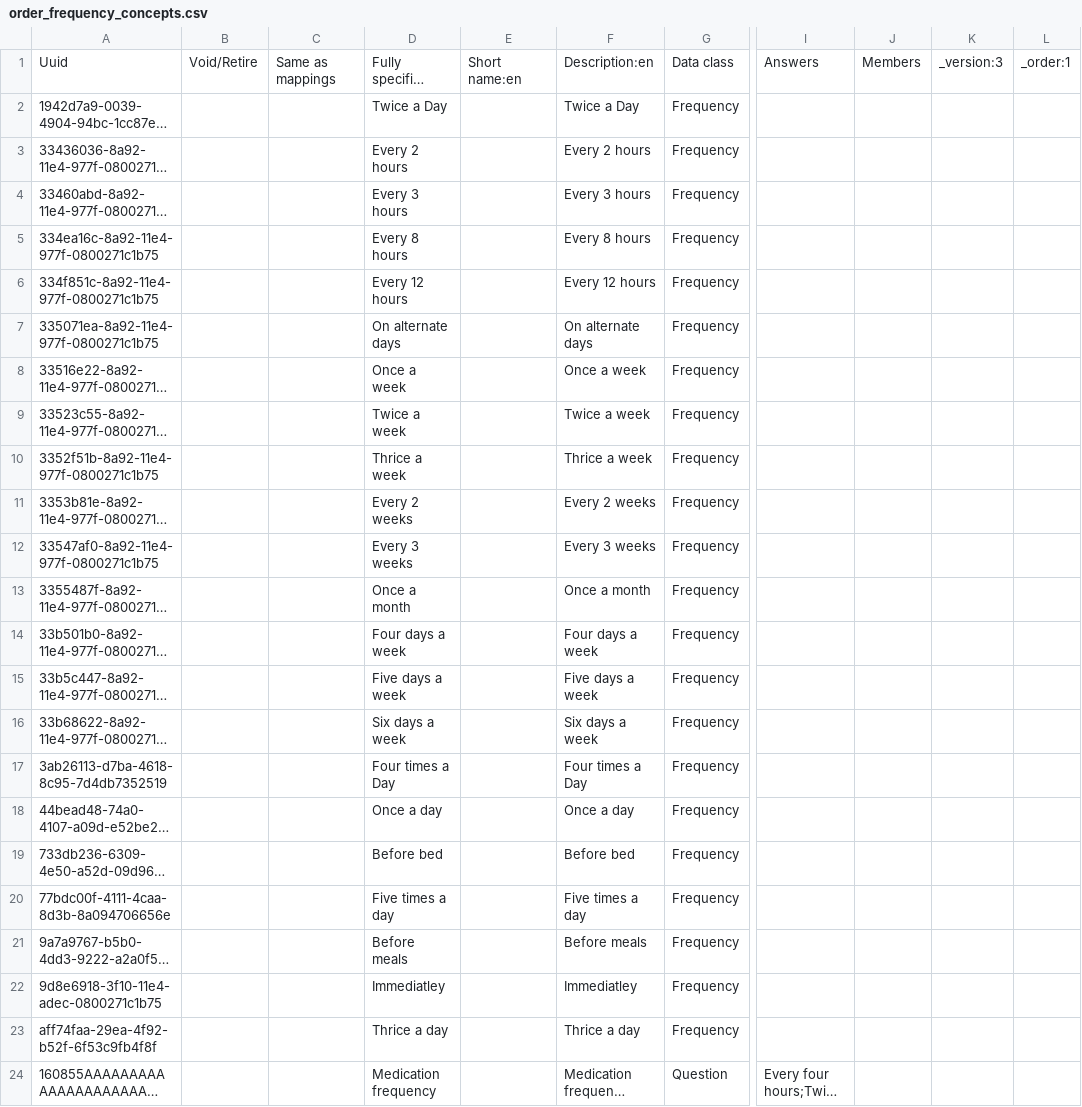
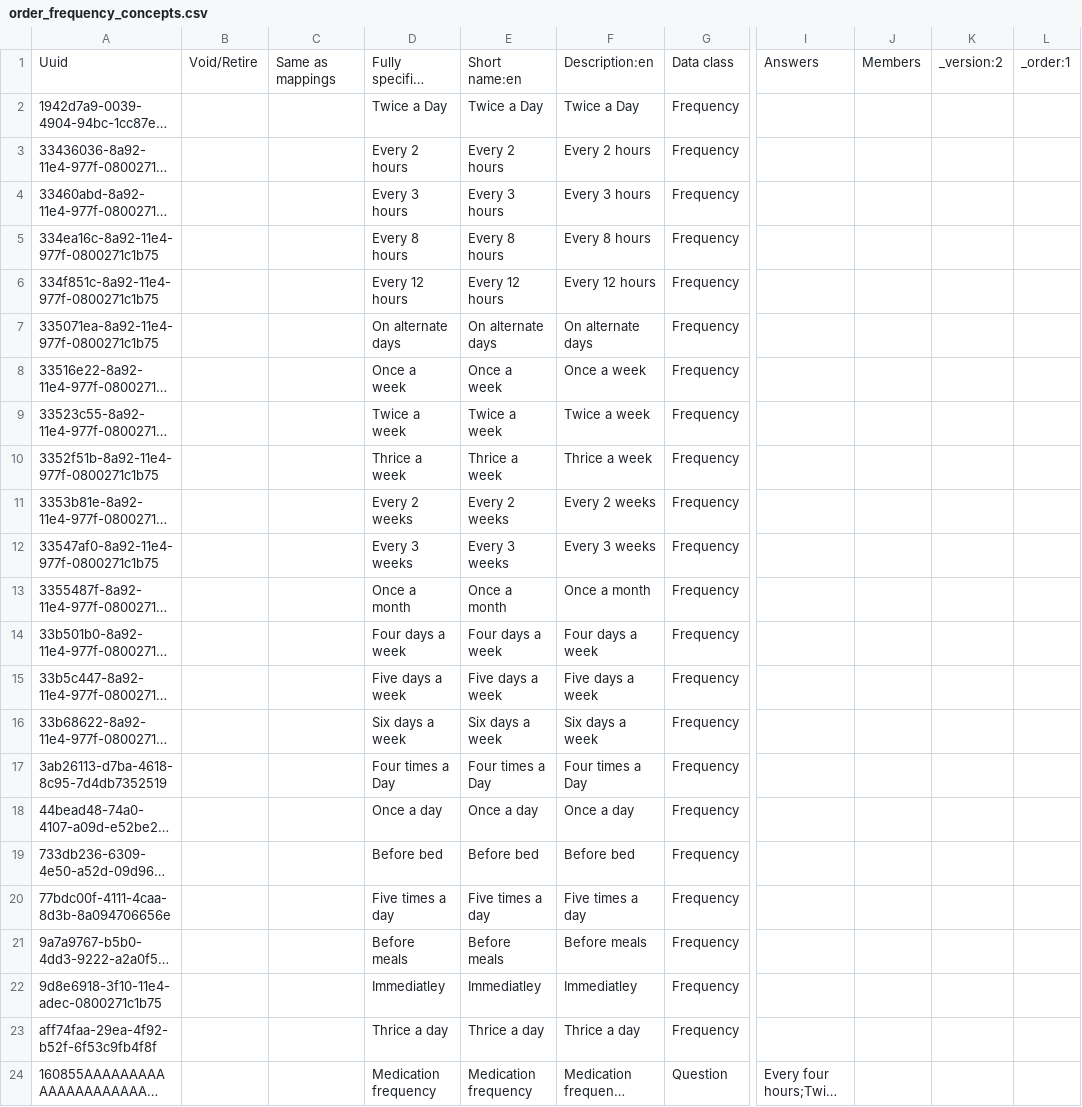
Before and after one commit to palladium-group/ethiopiaemr-openmrs-content, a CSV file: configuration/backend_configuration/concepts/order_frequency_concepts.csv, drawn as a sheet; only a part is shown, gaps mark what is left out; long unchanged cells end in …; the diff names each change by its address in the sheet, - before the commit and + after, or states it on an @@ line.

```diff
--- a/configuration/backend_configuration/concepts/order_frequency_concepts.csv
+++ b/configuration/backend_configuration/concepts/order_frequency_concepts.csv
-K1: _version:3
+K1: _version:2
-E2: (empty)
+E2: Twice a Day
-E3: (empty)
+E3: Every 2 hours
-E4: (empty)
+E4: Every 3 hours
-E5: (empty)
+E5: Every 8 hours
-E6: (empty)
+E6: Every 12 hours
-E7: (empty)
+E7: On alternate days
-E8: (empty)
+E8: Once a week
-E9: (empty)
+E9: Twice a week
-E10: (empty)
+E10: Thrice a week
-E11: (empty)
+E11: Every 2 weeks
-E12: (empty)
+E12: Every 3 weeks
-E13: (empty)
+E13: Once a month
-E14: (empty)
+E14: Four days a week
-E15: (empty)
+E15: Five days a week
-E16: (empty)
+E16: Six days a week
-E17: (empty)
+E17: Four times a Day
-E18: (empty)
+E18: Once a day
-E19: (empty)
+E19: Before bed
-E20: (empty)
+E20: Five times a day
-E21: (empty)
+E21: Before meals
-E22: (empty)
+E22: Immediatley
-E23: (empty)
+E23: Thrice a day
-E24: (empty)
+E24: Medication frequency
```
Also changed, not shown: configuration/backend_configuration/concepts/consultation_concepts.csv, configuration/backend_configuration/concepts/drug_route_concepts.csv, 14 other files.
